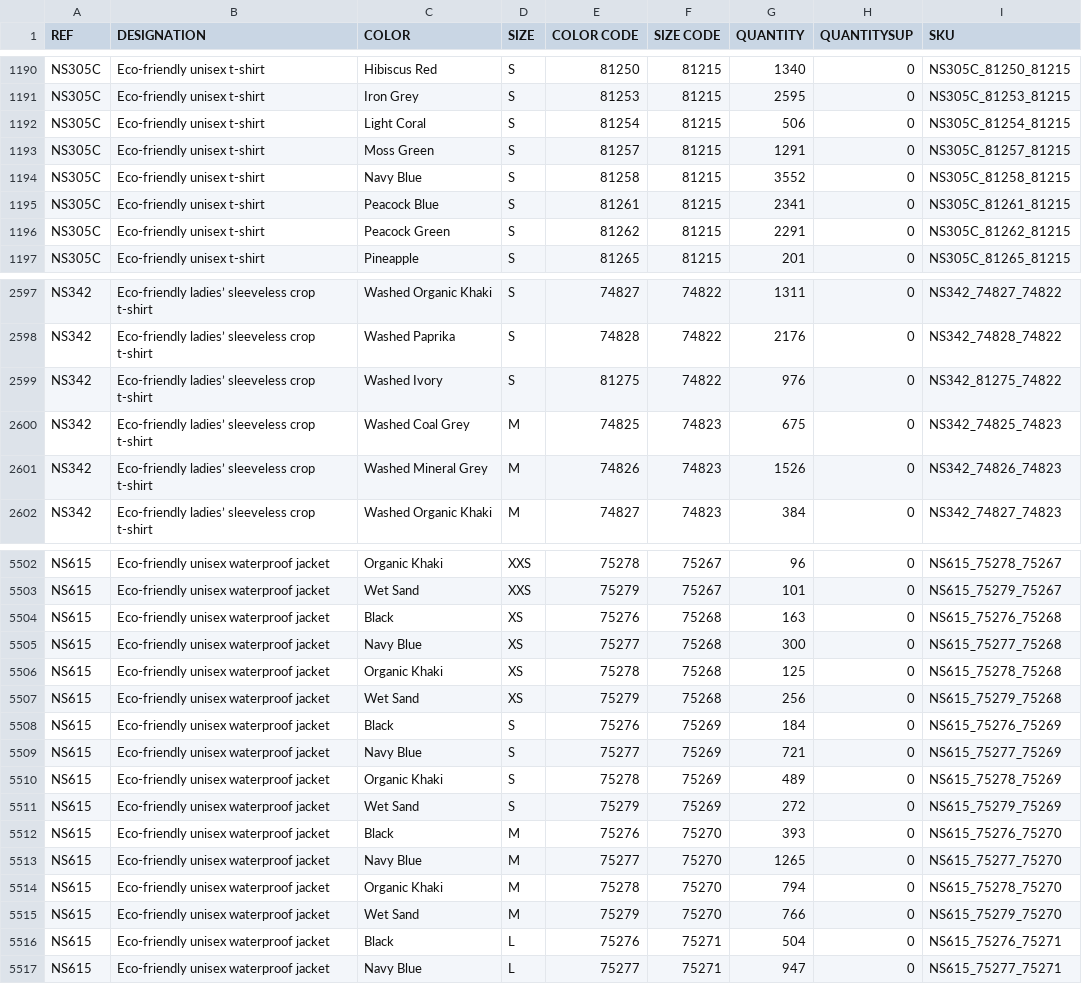
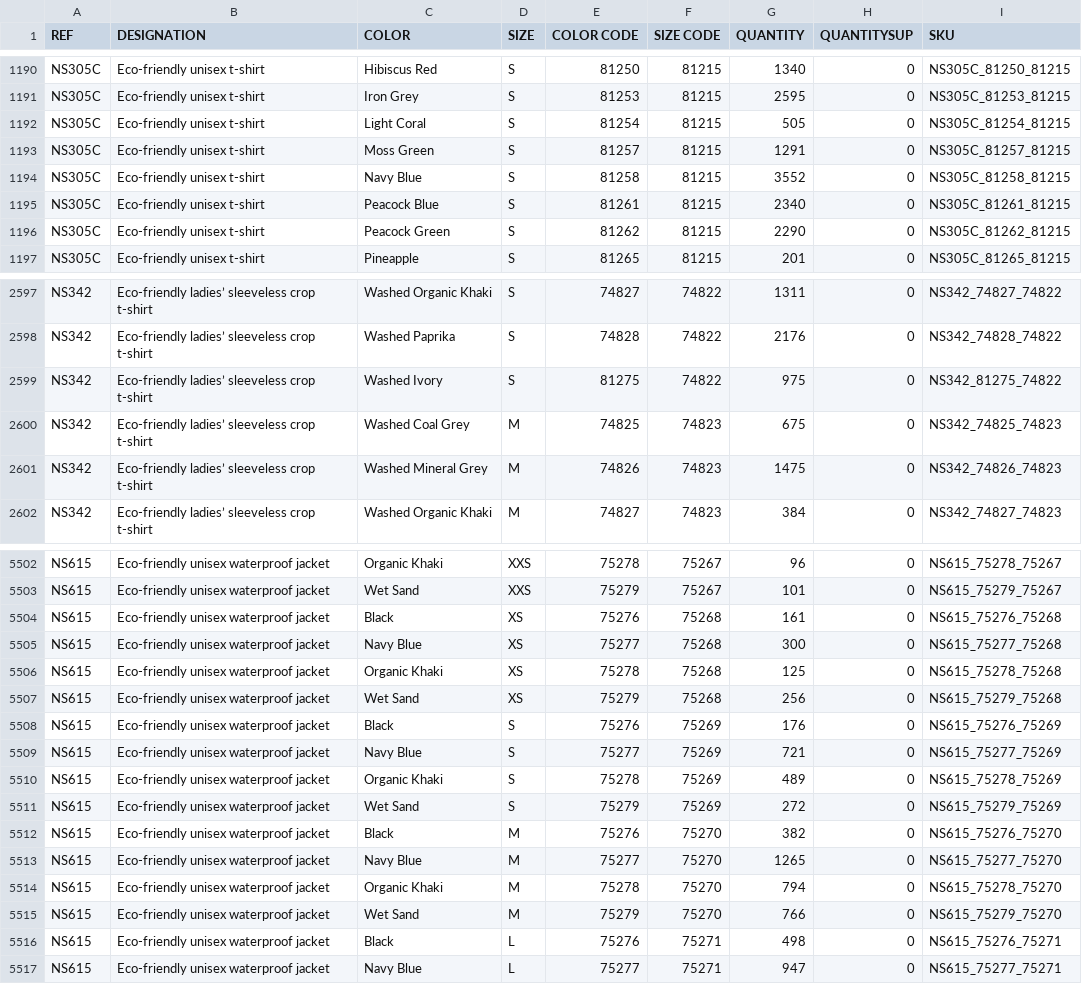
Before and after one commit to PerrinT31/StockChecker-NativeSpirit, a CSV file: public/NATIVE_SPIRIT_STOCKWEB_NS.csv, drawn as a sheet; only a part is shown, gaps mark what is left out; the diff covers the shown part only.

```diff
--- a/public/NATIVE_SPIRIT_STOCKWEB_NS.csv
+++ b/public/NATIVE_SPIRIT_STOCKWEB_NS.csv
@@ -1191,7 +1191,7 @@ NS305C;Eco-friendly unisex t-shirt;Hibiscus Red;S;81250;81215;1340;0;NS305C_8125
 NS305C;Eco-friendly unisex t-shirt;Iron Grey;S;81253;81215;2595;0;NS305C_81253_81215
-NS305C;Eco-friendly unisex t-shirt;Light Coral;S;81254;81215;506;0;NS305C_81254_81215
+NS305C;Eco-friendly unisex t-shirt;Light Coral;S;81254;81215;505;0;NS305C_81254_81215
 NS305C;Eco-friendly unisex t-shirt;Moss Green;S;81257;81215;1291;0;NS305C_81257_81215
 NS305C;Eco-friendly unisex t-shirt;Navy Blue;S;81258;81215;3552;0;NS305C_81258_81215
-NS305C;Eco-friendly unisex t-shirt;Peacock Blue;S;81261;81215;2341;0;NS305C_81261_81215
-NS305C;Eco-friendly unisex t-shirt;Peacock Green;S;81262;81215;2291;0;NS305C_81262_81215
+NS305C;Eco-friendly unisex t-shirt;Peacock Blue;S;81261;81215;2340;0;NS305C_81261_81215
+NS305C;Eco-friendly unisex t-shirt;Peacock Green;S;81262;81215;2290;0;NS305C_81262_81215
 NS305C;Eco-friendly unisex t-shirt;Pineapple;S;81265;81215;201;0;NS305C_81265_81215
@@ -2598,5 +2598,5 @@ NS342;Eco-friendly ladies’ sleeveless crop t-shirt;Washed Organic Khaki;S;7482
 NS342;Eco-friendly ladies’ sleeveless crop t-shirt;Washed Paprika;S;74828;74822;2176;0;NS342_74828_74822
-NS342;Eco-friendly ladies’ sleeveless crop t-shirt;Washed Ivory;S;81275;74822;976;0;NS342_81275_74822
+NS342;Eco-friendly ladies’ sleeveless crop t-shirt;Washed Ivory;S;81275;74822;975;0;NS342_81275_74822
 NS342;Eco-friendly ladies’ sleeveless crop t-shirt;Washed Coal Grey;M;74825;74823;675;0;NS342_74825_74823
-NS342;Eco-friendly ladies’ sleeveless crop t-shirt;Washed Mineral Grey;M;74826;74823;1526;0;NS342_74826_74823
+NS342;Eco-friendly ladies’ sleeveless crop t-shirt;Washed Mineral Grey;M;74826;74823;1475;0;NS342_74826_74823
 NS342;Eco-friendly ladies’ sleeveless crop t-shirt;Washed Organic Khaki;M;74827;74823;384;0;NS342_74827_74823
@@ -5503,3 +5503,3 @@ NS615;Eco-friendly unisex waterproof jacket;Organic Khaki;XXS;75278;75267;96;0;N
 NS615;Eco-friendly unisex waterproof jacket;Wet Sand;XXS;75279;75267;101;0;NS615_75279_75267
-NS615;Eco-friendly unisex waterproof jacket;Black;XS;75276;75268;163;0;NS615_75276_75268
+NS615;Eco-friendly unisex waterproof jacket;Black;XS;75276;75268;161;0;NS615_75276_75268
 NS615;Eco-friendly unisex waterproof jacket;Navy Blue;XS;75277;75268;300;0;NS615_75277_75268
@@ -5507,3 +5507,3 @@ NS615;Eco-friendly unisex waterproof jacket;Organic Khaki;XS;75278;75268;125;0;N
 NS615;Eco-friendly unisex waterproof jacket;Wet Sand;XS;75279;75268;256;0;NS615_75279_75268
-NS615;Eco-friendly unisex waterproof jacket;Black;S;75276;75269;184;0;NS615_75276_75269
+NS615;Eco-friendly unisex waterproof jacket;Black;S;75276;75269;176;0;NS615_75276_75269
 NS615;Eco-friendly unisex waterproof jacket;Navy Blue;S;75277;75269;721;0;NS615_75277_75269
@@ -5511,3 +5511,3 @@ NS615;Eco-friendly unisex waterproof jacket;Organic Khaki;S;75278;75269;489;0;NS
 NS615;Eco-friendly unisex waterproof jacket;Wet Sand;S;75279;75269;272;0;NS615_75279_75269
-NS615;Eco-friendly unisex waterproof jacket;Black;M;75276;75270;393;0;NS615_75276_75270
+NS615;Eco-friendly unisex waterproof jacket;Black;M;75276;75270;382;0;NS615_75276_75270
 NS615;Eco-friendly unisex waterproof jacket;Navy Blue;M;75277;75270;1265;0;NS615_75277_75270
@@ -5515,3 +5515,3 @@ NS615;Eco-friendly unisex waterproof jacket;Organic Khaki;M;75278;75270;794;0;NS
 NS615;Eco-friendly unisex waterproof jacket;Wet Sand;M;75279;75270;766;0;NS615_75279_75270
-NS615;Eco-friendly unisex waterproof jacket;Black;L;75276;75271;504;0;NS615_75276_75271
+NS615;Eco-friendly unisex waterproof jacket;Black;L;75276;75271;498;0;NS615_75276_75271
 NS615;Eco-friendly unisex waterproof jacket;Navy Blue;L;75277;75271;947;0;NS615_75277_75271
```
Also changed, not shown: 42 edited cells elsewhere in this file.
